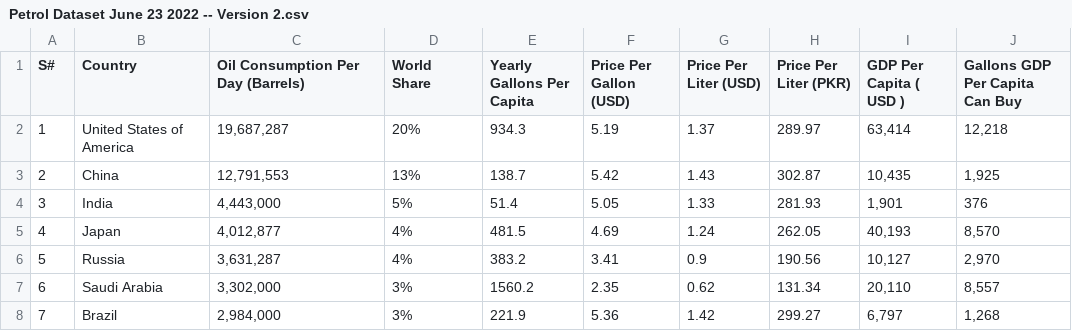
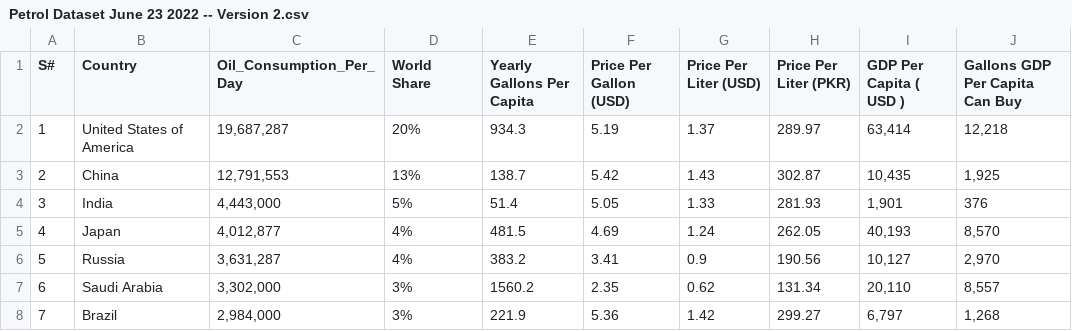
Before and after one commit to JayceJeff/3179A2, a CSV file: 3179A2/data/Petrol Dataset June 23 2022 -- Version 2.csv, drawn as a sheet; only a part is shown; the diff names each change by its address in the sheet, - before the commit and + after, or states it on an @@ line.

Commit message:
update oil consumption column

```diff
--- a/3179A2/data/Petrol Dataset June 23 2022 -- Version 2.csv
+++ b/3179A2/data/Petrol Dataset June 23 2022 -- Version 2.csv
-C1: Oil Consumption Per Day (Barrels)
+C1: Oil_Consumption_Per_Day
```
